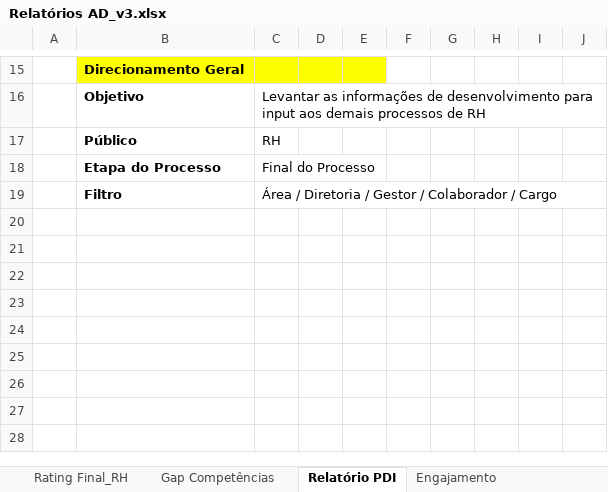
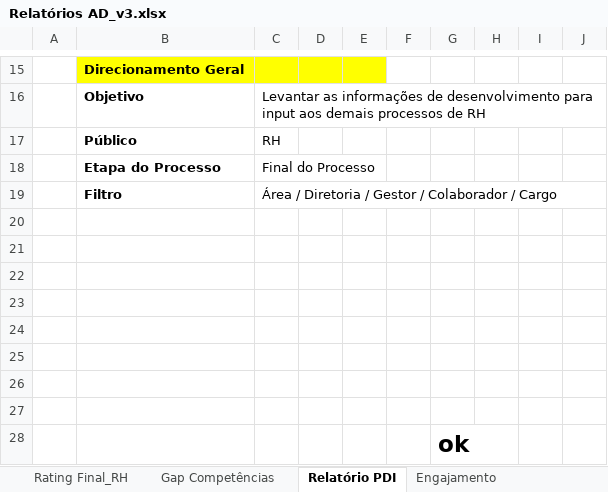
Before and after one commit to controllersystems/AvaliacaoDesempenho, an Excel workbook: Documentação/Relatórios AD_v3.xlsx, sheet Relatório PDI, drawn as a sheet; only a part is shown, gaps mark what is left out; values as stored, in another font and other column widths than the file's, no borders; charts and pictures not drawn; the diff names each change by its address in the sheet, - before the commit and + after, or states it on an @@ line.

```diff
--- a/Documentação/Relatórios AD_v3.xlsx (sheet Relatório PDI)
+++ b/Documentação/Relatórios AD_v3.xlsx (sheet Relatório PDI)
+row 20: (empty)
+row 21: (empty)
+row 22: (empty)
+row 23: (empty)
+row 24: (empty)
+row 25: (empty)
+row 26: (empty)
+row 27: (empty)
+row 28:  |  |  |  |  |  | ok
```
Also changed, not shown: sheet Engajamento, sheet Rating Final_RH, sheet Rating Final_Gestor, sheet Rating Final_Colaborador, sheet Acompanhamento_Etapa, sheet Reunião Calibragem, charts or pictures, 2 other files.
